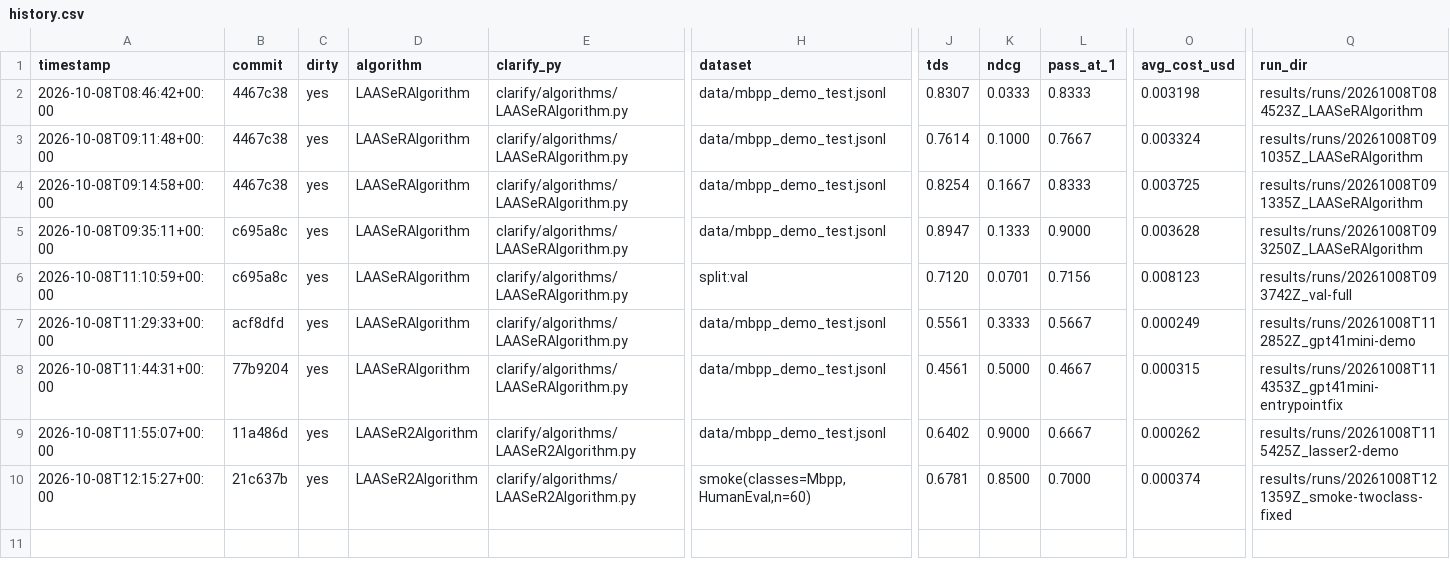
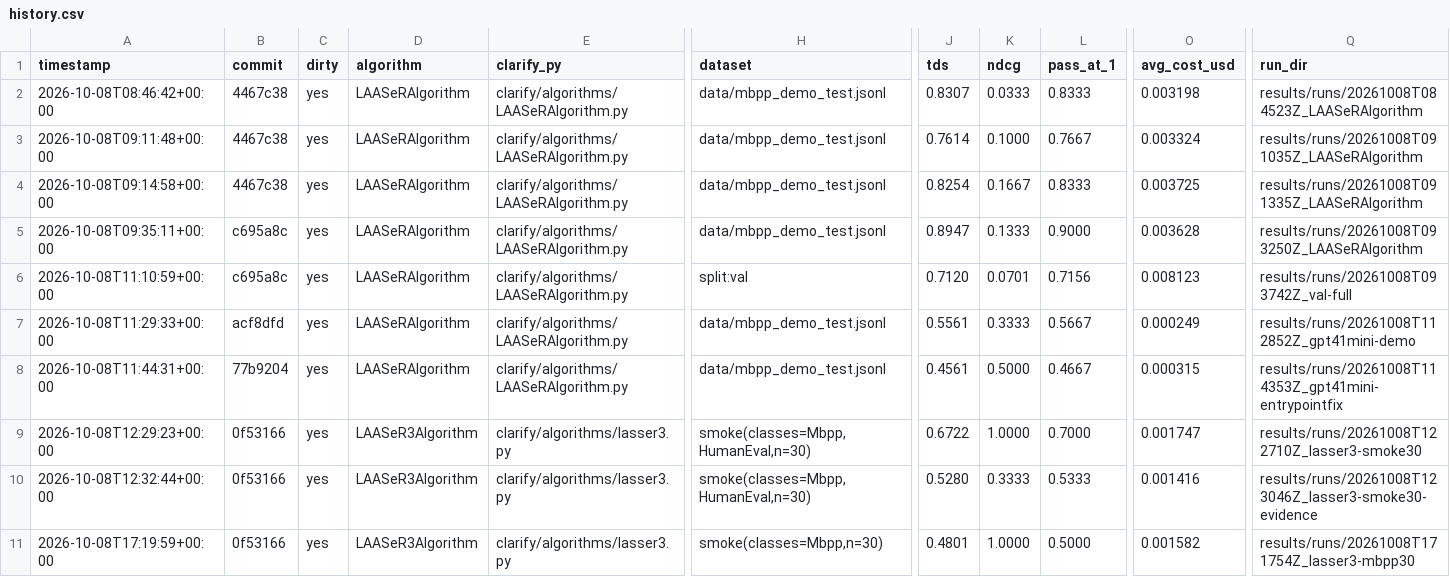
Before and after one commit to rdegiovanni/clarification-competition, a CSV file: results/history.csv, drawn as a sheet; only a part is shown, gaps mark what is left out; removed rows and columns are numbered as before the commit, all else as after; rows hold the shown columns only; the diff names each change by its address in the sheet, - before the commit and + after, or states it on an @@ line.

Commit message:
Remove LAASeR2Algorithm: too close to an existing submission
Pulling the file, its tests, and all recorded results/report sections.
It was meant as inspiration, not something to converge on structurally.

```diff
--- a/results/history.csv
+++ b/results/history.csv
+row 9: 2026-10-08T12:29:23+00:00 | 0f53166 | yes | LAASeR3Algorithm | clarify/algorithms/lasser3.py | smoke(classes=Mbpp,HumanEval,n=30) | 0.6722 | 1.0000 | 0.7000 | 0.001747 | results/runs/20261008T122710Z_lasser3-smoke30
+row 10: 2026-10-08T12:32:44+00:00 | 0f53166 | yes | LAASeR3Algorithm | clarify/algorithms/lasser3.py | smoke(classes=Mbpp,HumanEval,n=30) | 0.5280 | 0.3333 | 0.5333 | 0.001416 | results/runs/20261008T123046Z_lasser3-smoke30-evidence
-A11 (timestamp): 2026-10-08T11:55:07+00:00
+A11 (timestamp): 2026-10-08T17:19:59+00:00
-B11 (commit): 11a486d
+B11 (commit): 0f53166
-D11 (algorithm): LAASeR2Algorithm
+D11 (algorithm): LAASeR3Algorithm
-E11 (clarify_py): clarify/algorithms/LAASeR2Algorithm.py
+E11 (clarify_py): clarify/algorithms/lasser3.py
-H11 (dataset): data/mbpp_demo_test.jsonl
+H11 (dataset): smoke(classes=Mbpp,n=30)
-J11 (tds): 0.6402
+J11 (tds): 0.4801
-K11 (ndcg): 0.9000
+K11 (ndcg): 1.0000
-L11 (pass_at_1): 0.6667
+L11 (pass_at_1): 0.5000
-O11 (avg_cost_usd): 0.000262
+O11 (avg_cost_usd): 0.001582
-Q11 (run_dir): results/runs/20261008T115425Z_lasser2-demo
+Q11 (run_dir): results/runs/20261008T171754Z_lasser3-mbpp30
-row 10: 2026-10-08T12:15:27+00:00 | 21c637b | yes | LAASeR2Algorithm | clarify/algorithms/LAASeR2Algorithm.py | smoke(classes=Mbpp,HumanEval,n=60) | 0.6781 | 0.8500 | 0.7000 | 0.000374 | results/runs/20261008T121359Z_smoke-twoclass-fixed
```
Also changed, not shown: 15 other files.
